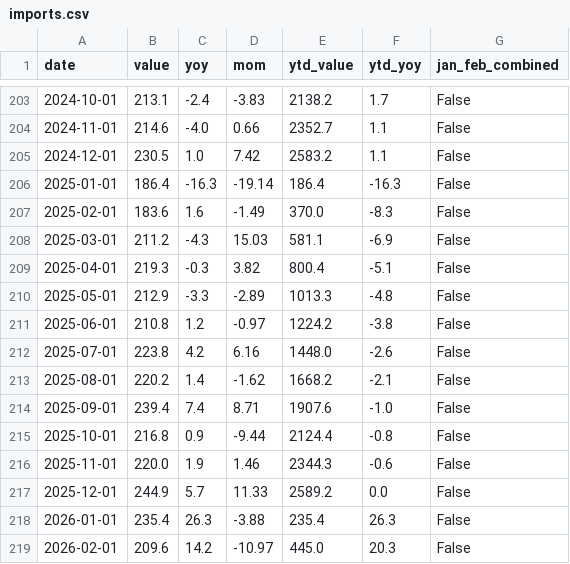
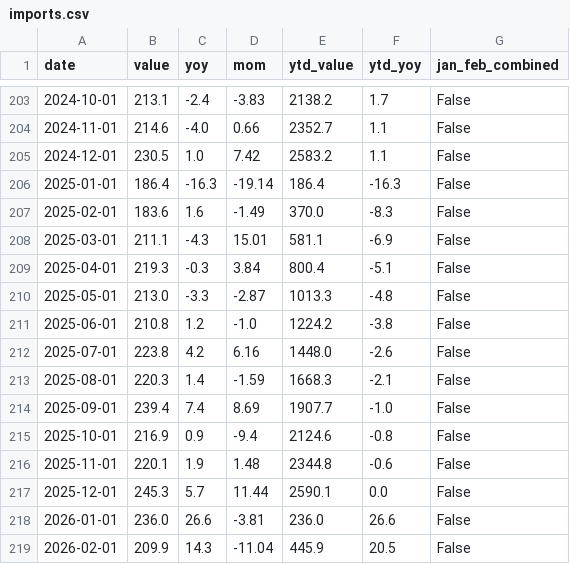
Before and after one commit to huizhaohuang/china-econ-data-penetrate, a CSV file: data/imports.csv, drawn as a sheet; only a part is shown, gaps mark what is left out; the diff covers the shown part only.

```diff
--- a/data/imports.csv
+++ b/data/imports.csv
@@ -207,13 +207,13 @@ date,value,yoy,mom,ytd_value,ytd_yoy,jan_feb_combined
 2025-02-01,183.6,1.6,-1.49,370.0,-8.3,False
-2025-03-01,211.2,-4.3,15.03,581.1,-6.9,False
-2025-04-01,219.3,-0.3,3.82,800.4,-5.1,False
-2025-05-01,212.9,-3.3,-2.89,1013.3,-4.8,False
-2025-06-01,210.8,1.2,-0.97,1224.2,-3.8,False
+2025-03-01,211.1,-4.3,15.01,581.1,-6.9,False
+2025-04-01,219.3,-0.3,3.84,800.4,-5.1,False
+2025-05-01,213.0,-3.3,-2.87,1013.3,-4.8,False
+2025-06-01,210.8,1.2,-1.0,1224.2,-3.8,False
 2025-07-01,223.8,4.2,6.16,1448.0,-2.6,False
-2025-08-01,220.2,1.4,-1.62,1668.2,-2.1,False
-2025-09-01,239.4,7.4,8.71,1907.6,-1.0,False
-2025-10-01,216.8,0.9,-9.44,2124.4,-0.8,False
-2025-11-01,220.0,1.9,1.46,2344.3,-0.6,False
-2025-12-01,244.9,5.7,11.33,2589.2,0.0,False
-2026-01-01,235.4,26.3,-3.88,235.4,26.3,False
-2026-02-01,209.6,14.2,-10.97,445.0,20.3,False
+2025-08-01,220.3,1.4,-1.59,1668.3,-2.1,False
+2025-09-01,239.4,7.4,8.69,1907.7,-1.0,False
+2025-10-01,216.9,0.9,-9.4,2124.6,-0.8,False
+2025-11-01,220.1,1.9,1.48,2344.8,-0.6,False
+2025-12-01,245.3,5.7,11.44,2590.1,0.0,False
+2026-01-01,236.0,26.6,-3.81,236.0,26.6,False
+2026-02-01,209.9,14.3,-11.04,445.9,20.5,False
```
Also changed, not shown: 2 added rows and 12 edited cells elsewhere in this file, data/cpi.csv, data/exports.csv, 18 other files.
